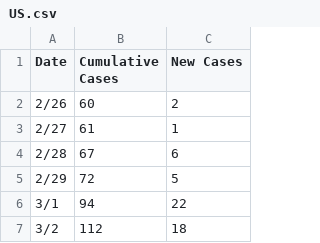
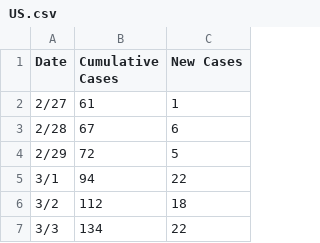
Before and after one commit to TonyGregg/covid19service, a CSV file: src/main/resources/US.csv, drawn as a sheet; only a part is shown; the shorter side is filled out with more unchanged rows.

Commit message:
Updated the total count

```diff
--- a/src/main/resources/US.csv
+++ b/src/main/resources/US.csv
@@ -1,3 +1,2 @@
 Date,Cumulative Cases,New Cases
-2/26,60,2
 2/27,61,1
```
